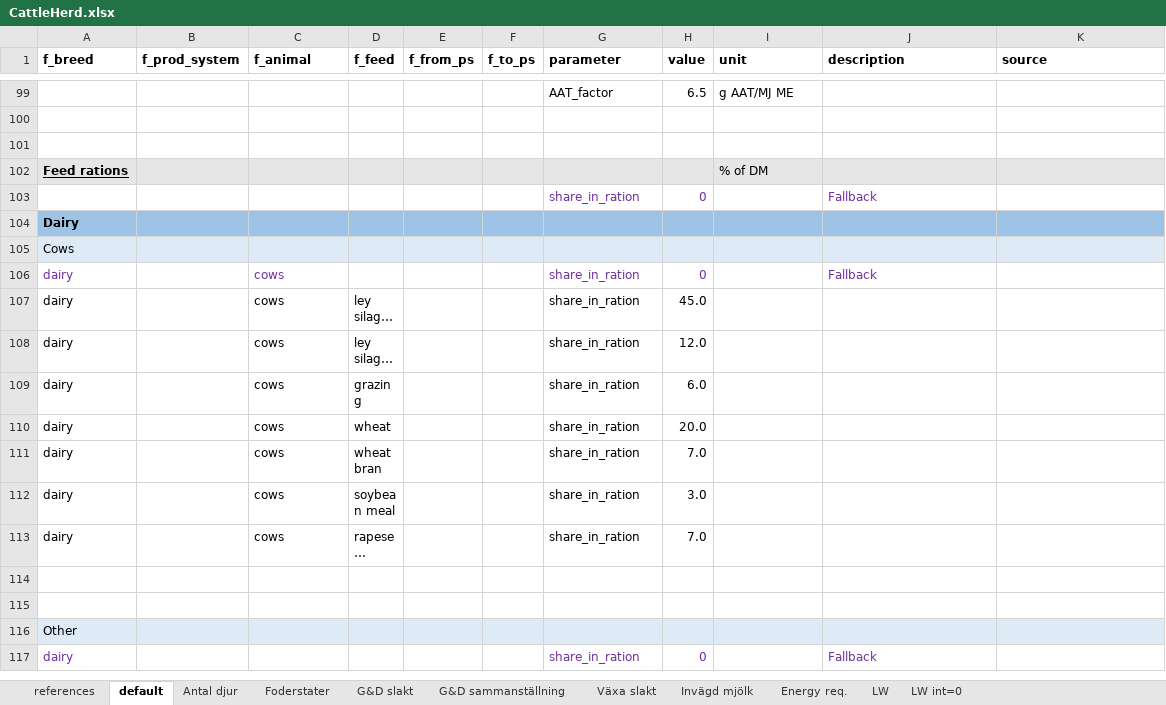
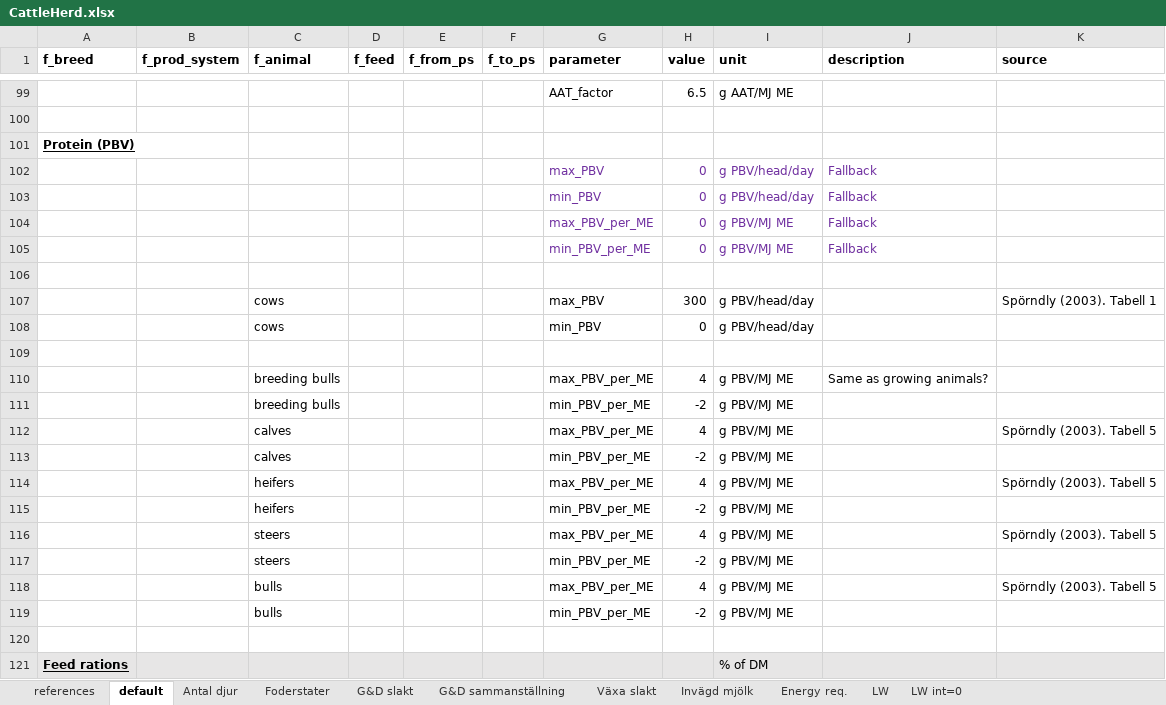
Before and after one commit to SLU-foodsystems/CIBUSmod, an Excel workbook: mini/data/default/CattleHerd.xlsx, sheet default, drawn as a sheet; only a part is shown, gaps mark what is left out; the shorter side is filled out with more unchanged rows; long unchanged cells end in …; values as stored, in another font and other column widths than the file's, no borders; the diff names each change by its address in the sheet, - before the commit and + after, or states it on an @@ line.

Commit message:
Added calc of min/max feed PBV requirements for cattle + parameters in mini dataset

```diff
--- a/mini/data/default/CattleHerd.xlsx (sheet default)
+++ b/mini/data/default/CattleHerd.xlsx (sheet default)
+row 101: Protein (PBV)
+row 102:  |  |  |  |  |  | max_PBV | 0 | g PBV/head/day | Fallback
+row 103:  |  |  |  |  |  | min_PBV | 0 | g PBV/head/day | Fallback
+row 104:  |  |  |  |  |  | max_PBV_per_ME | 0 | g PBV/MJ ME | Fallback
+row 105:  |  |  |  |  |  | min_PBV_per_ME | 0 | g PBV/MJ ME | Fallback
+row 106: (empty)
+row 107:  |  | cows |  |  |  | max_PBV | 300 | g PBV/head/day |  | Spörndly (2003). Tabell 1
+row 108:  |  | cows |  |  |  | min_PBV | 0 | g PBV/head/day
+row 109: (empty)
+row 110:  |  | breeding bulls |  |  |  | max_PBV_per_ME | 4 | g PBV/MJ ME | Same as growing animals?
+row 111:  |  | breeding bulls |  |  |  | min_PBV_per_ME | -2 | g PBV/MJ ME
+row 112:  |  | calves |  |  |  | max_PBV_per_ME | 4 | g PBV/MJ ME |  | Spörndly (2003). Tabell 5
+row 113:  |  | calves |  |  |  | min_PBV_per_ME | -2 | g PBV/MJ ME
+row 114:  |  | heifers |  |  |  | max_PBV_per_ME | 4 | g PBV/MJ ME |  | Spörndly (2003). Tabell 5
+row 115:  |  | heifers |  |  |  | min_PBV_per_ME | -2 | g PBV/MJ ME
+row 116:  |  | steers |  |  |  | max_PBV_per_ME | 4 | g PBV/MJ ME |  | Spörndly (2003). Tabell 5
+row 117:  |  | steers |  |  |  | min_PBV_per_ME | -2 | g PBV/MJ ME
+row 118:  |  | bulls |  |  |  | max_PBV_per_ME | 4 | g PBV/MJ ME |  | Spörndly (2003). Tabell 5
+row 119:  |  | bulls |  |  |  | min_PBV_per_ME | -2 | g PBV/MJ ME
```
Also changed, not shown: 1 other file.
